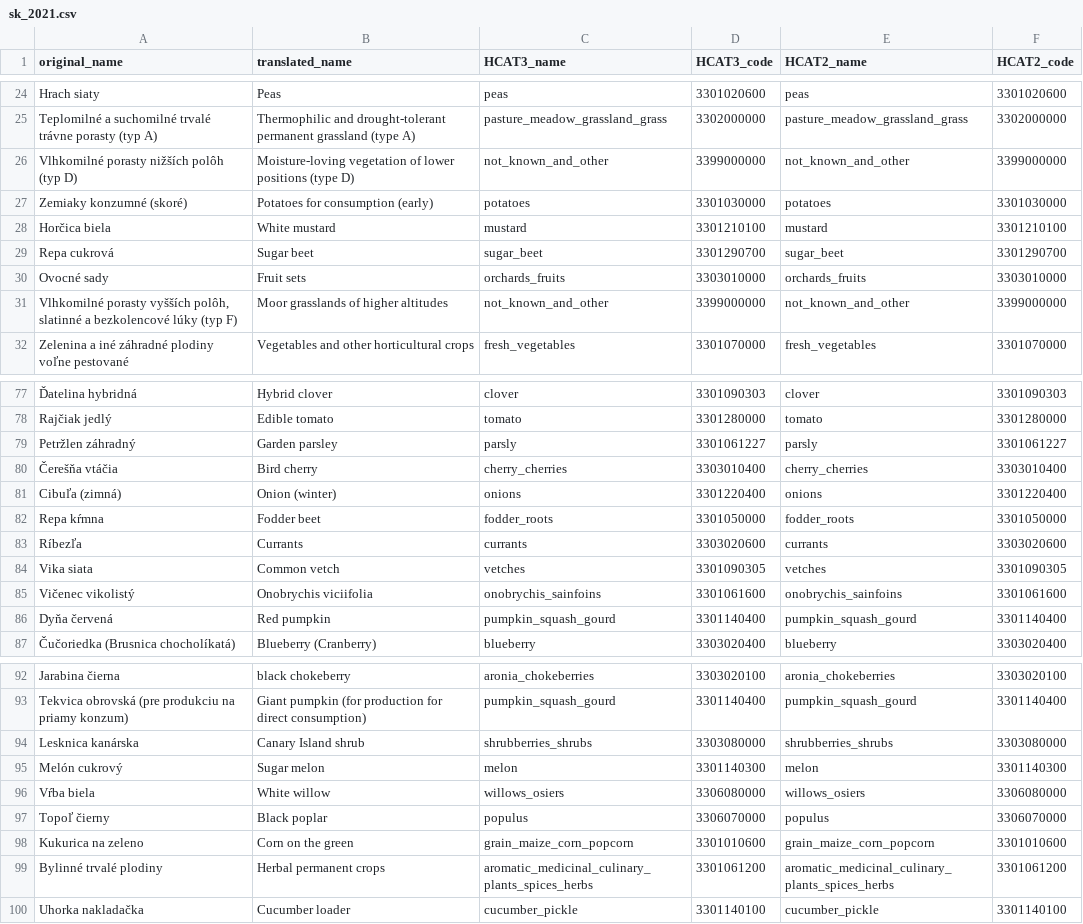
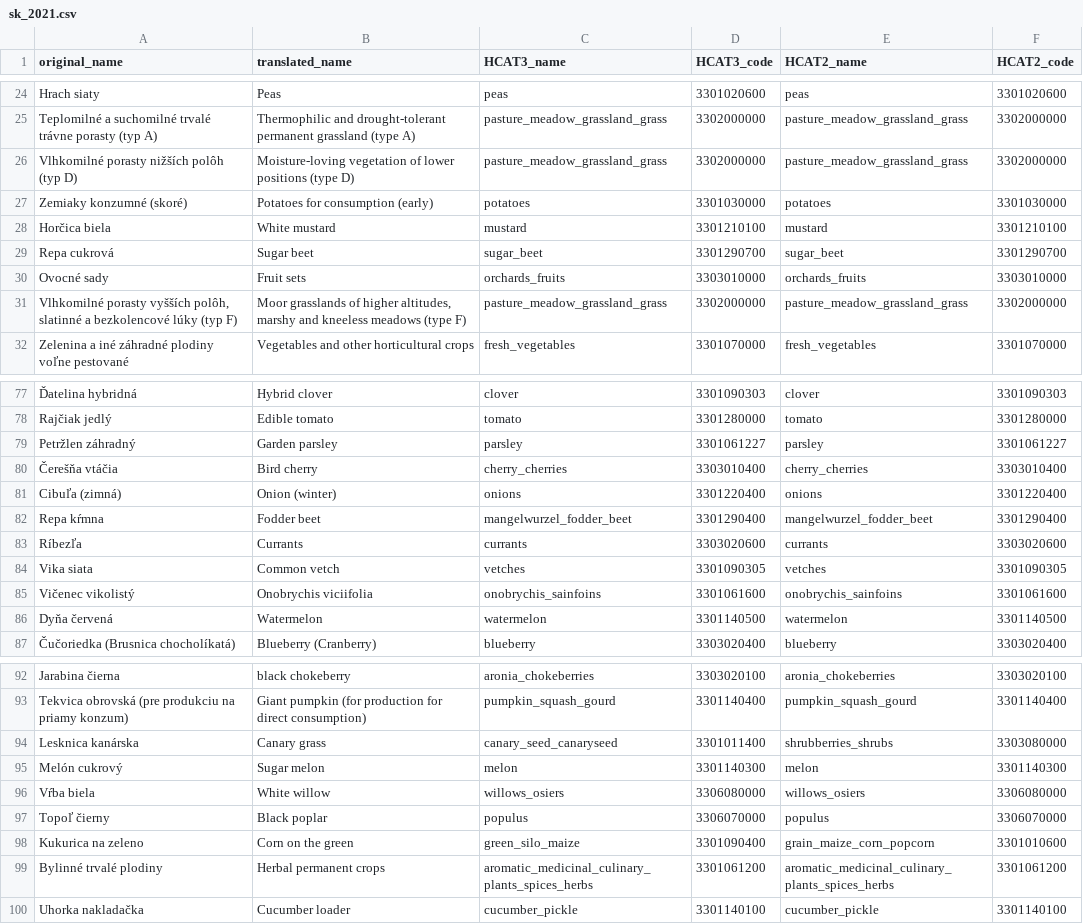
Before and after one commit to maja601/EuroCrops, a CSV file: csvs/country_mappings/sk_2021.csv, drawn as a sheet; only a part is shown, gaps mark what is left out; the diff covers the shown part only; the diff names each change by its address in the sheet, - before the commit and + after, or states it on an @@ line.

```diff
--- a/csvs/country_mappings/sk_2021.csv
+++ b/csvs/country_mappings/sk_2021.csv
-C26 (HCAT3_name): not_known_and_other
+C26 (HCAT3_name): pasture_meadow_grassland_grass
-D26 (HCAT3_code): 3399000000
+D26 (HCAT3_code): 3302000000
-E26 (HCAT2_name): not_known_and_other
+E26 (HCAT2_name): pasture_meadow_grassland_grass
-F26 (HCAT2_code): 3399000000
+F26 (HCAT2_code): 3302000000
-B31 (translated_name): …of higher altitudes
+B31 (translated_name): …of higher altitudes, marshy and kneeless meadows (type F)
-C31 (HCAT3_name): not_known_and_other
+C31 (HCAT3_name): pasture_meadow_grassland_grass
-D31 (HCAT3_code): 3399000000
+D31 (HCAT3_code): 3302000000
-E31 (HCAT2_name): not_known_and_other
+E31 (HCAT2_name): pasture_meadow_grassland_grass
-F31 (HCAT2_code): 3399000000
+F31 (HCAT2_code): 3302000000
-C79 (HCAT3_name): parsly
+C79 (HCAT3_name): parsley
-E79 (HCAT2_name): parsly
+E79 (HCAT2_name): parsley
-C82 (HCAT3_name): fodder_roots
+C82 (HCAT3_name): mangelwurzel_fodder_beet
-D82 (HCAT3_code): 3301050000
+D82 (HCAT3_code): 3301290400
-E82 (HCAT2_name): fodder_roots
+E82 (HCAT2_name): mangelwurzel_fodder_beet
-F82 (HCAT2_code): 3301050000
+F82 (HCAT2_code): 3301290400
-B86 (translated_name): Red pumpkin
+B86 (translated_name): Watermelon
-C86 (HCAT3_name): pumpkin_squash_gourd
+C86 (HCAT3_name): watermelon
-D86 (HCAT3_code): 3301140400
+D86 (HCAT3_code): 3301140500
-E86 (HCAT2_name): pumpkin_squash_gourd
+E86 (HCAT2_name): watermelon
-F86 (HCAT2_code): 3301140400
+F86 (HCAT2_code): 3301140500
-B94 (translated_name): Canary Island shrub
+B94 (translated_name): Canary grass
-C94 (HCAT3_name): shrubberries_shrubs
+C94 (HCAT3_name): canary_seed_canaryseed
-D94 (HCAT3_code): 3303080000
+D94 (HCAT3_code): 3301011400
-C98 (HCAT3_name): grain_maize_corn_popcorn
+C98 (HCAT3_name): green_silo_maize
-D98 (HCAT3_code): 3301010600
+D98 (HCAT3_code): 3301090400
```
Also changed, not shown: 16 edited cells elsewhere in this file, csvs/country_mappings/dk_2019.csv, csvs/country_mappings/lv_2021.csv, 16 other files.
